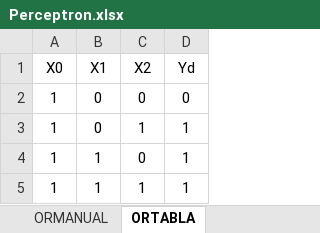
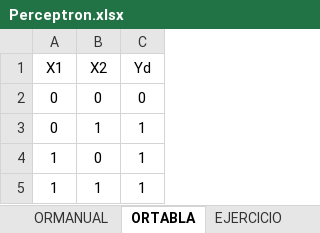
Before and after one commit to Alexic12/SI_2023_2, an Excel workbook: data/Perceptron.xlsx, sheet ORTABLA, drawn as a sheet; values as stored, in another font and other column widths than the file's, no borders; the diff names each change by its address in the sheet, - before the commit and + after, or states it on an @@ line.

```diff
--- a/data/Perceptron.xlsx (sheet ORTABLA)
+++ b/data/Perceptron.xlsx (sheet ORTABLA)
+sheet tab: EJERCICIO
-column A (X0), rows 2-5: all 1
```
Also changed, not shown: 4 other files.
